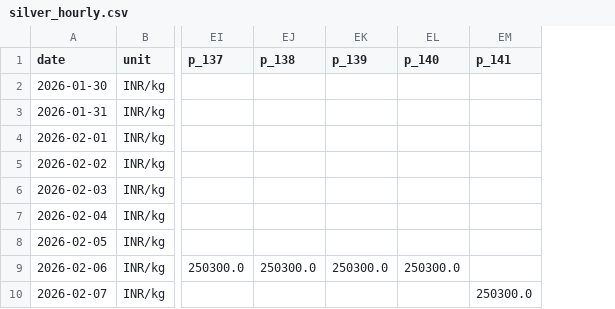
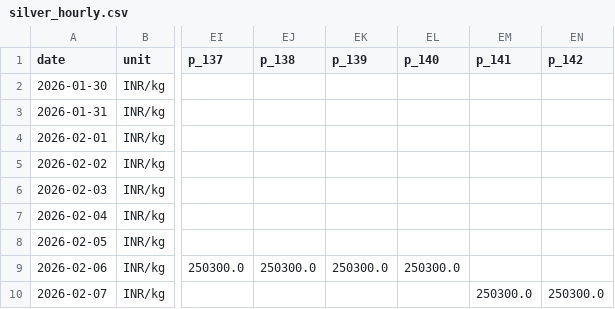
Before and after one commit to yasaswisalagrama/yasaswisalagrama.github.io, a CSV file: data/hourly/silver_hourly.csv, drawn as a sheet; only a part is shown, gaps mark what is left out; the diff names each change by its address in the sheet, - before the commit and + after, or states it on an @@ line.

```diff
--- a/data/hourly/silver_hourly.csv
+++ b/data/hourly/silver_hourly.csv
+column EN (p_142), row 10: 250300.0
```
Also changed, not shown: data/copper.csv, data/hourly/copper_hourly.csv, 3 other files.
